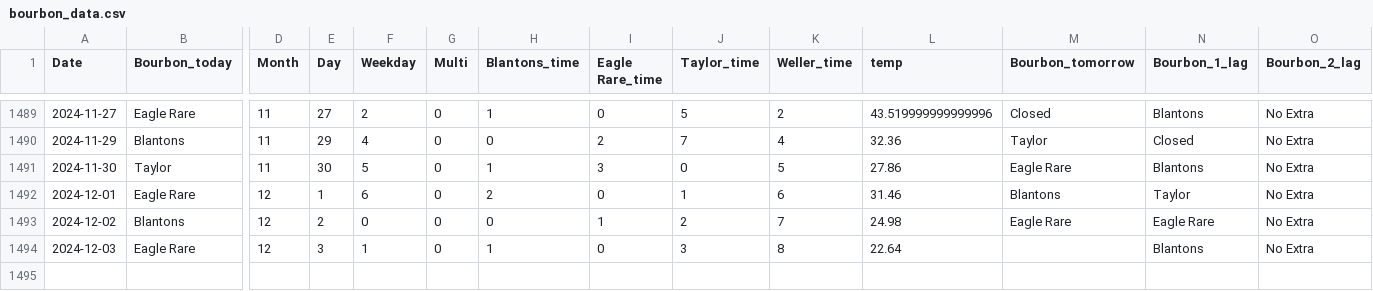
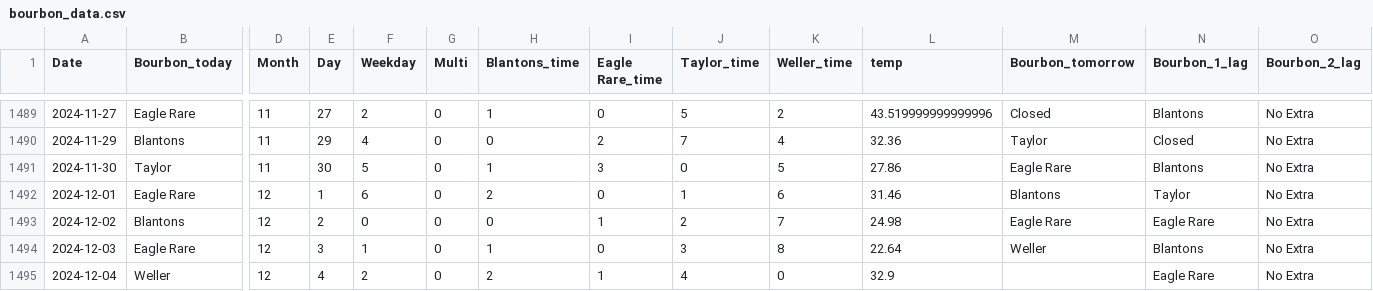
Before and after one commit to treywood10/BTB_Project, a CSV file: bourbon_data.csv, drawn as a sheet; only a part is shown, gaps mark what is left out; rows hold the shown columns only; the diff names each change by its address in the sheet, - before the commit and + after, or states it on an @@ line.

Commit message:
update data

```diff
--- a/bourbon_data.csv
+++ b/bourbon_data.csv
-M1494 (Bourbon_tomorrow): (empty)
+M1494 (Bourbon_tomorrow): Weller
+row 1495: 2024-12-04 | Weller | 12 | 4 | 2 | 0 | 2 | 1 | 4 | 0 | 32.9 |  | Eagle Rare | No Extra
```
Also changed, not shown: historical_model_comparisons.csv, 3 other files.
